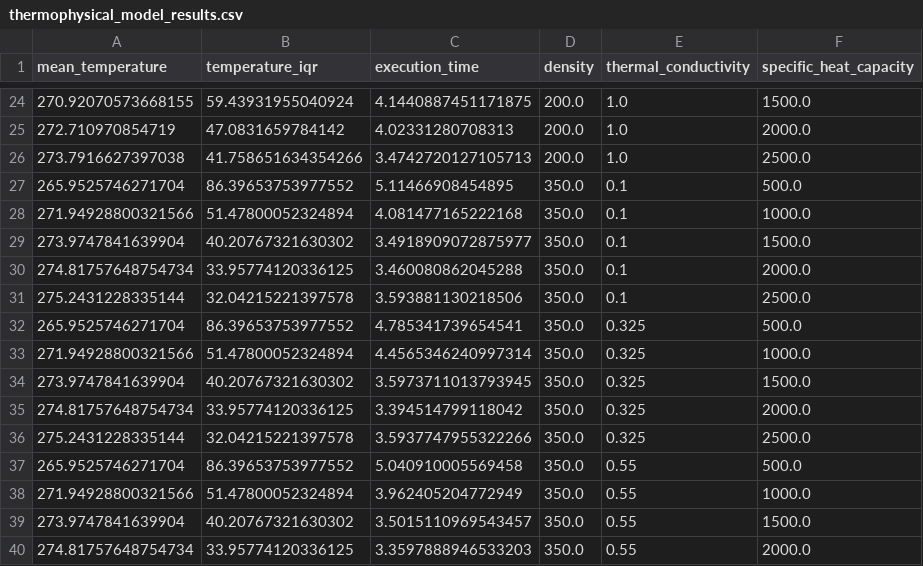
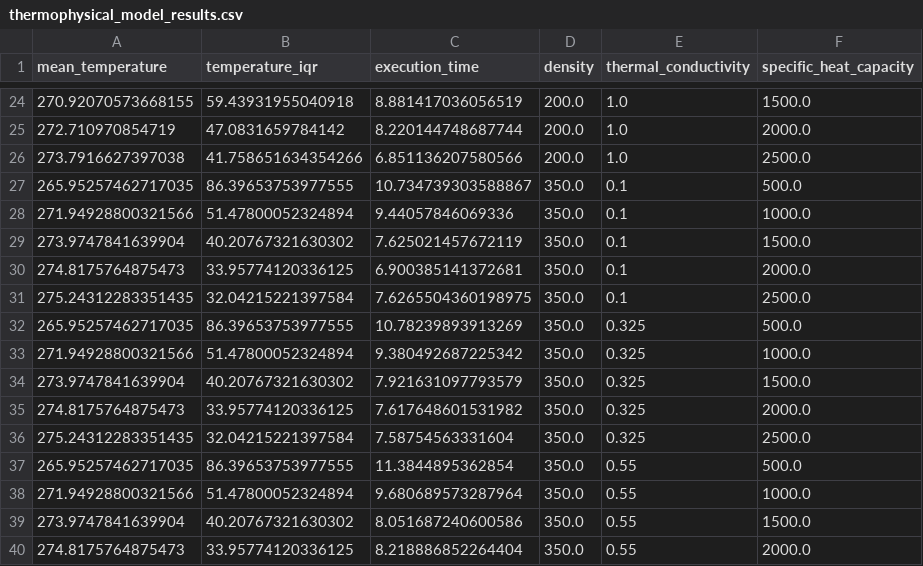
Before and after one commit to duncanLyster/TEMPEST, a CSV file: runner_outputs/thermophysical_model_results.csv, drawn as a sheet; only a part is shown, gaps mark what is left out; the diff covers the shown part only.

```diff
--- a/runner_outputs/thermophysical_model_results.csv
+++ b/runner_outputs/thermophysical_model_results.csv
@@ -24,17 +24,17 @@ mean_temperature,temperature_iqr,execution_time,density,thermal_conductivity,spe
-270.92070573668155,59.43931955040924,4.1440887451171875,200.0,1.0,1500.0
-272.710970854719,47.0831659784142,4.02331280708313,200.0,1.0,2000.0
-273.7916627397038,41.758651634354266,3.4742720127105713,200.0,1.0,2500.0
-265.9525746271704,86.39653753977552,5.11466908454895,350.0,0.1,500.0
-271.94928800321566,51.47800052324894,4.081477165222168,350.0,0.1,1000.0
-273.9747841639904,40.20767321630302,3.4918909072875977,350.0,0.1,1500.0
-274.81757648754734,33.95774120336125,3.460080862045288,350.0,0.1,2000.0
-275.2431228335144,32.04215221397578,3.593881130218506,350.0,0.1,2500.0
-265.9525746271704,86.39653753977552,4.785341739654541,350.0,0.325,500.0
-271.94928800321566,51.47800052324894,4.4565346240997314,350.0,0.325,1000.0
-273.9747841639904,40.20767321630302,3.5973711013793945,350.0,0.325,1500.0
-274.81757648754734,33.95774120336125,3.394514799118042,350.0,0.325,2000.0
-275.2431228335144,32.04215221397578,3.5937747955322266,350.0,0.325,2500.0
-265.9525746271704,86.39653753977552,5.040910005569458,350.0,0.55,500.0
-271.94928800321566,51.47800052324894,3.962405204772949,350.0,0.55,1000.0
-273.9747841639904,40.20767321630302,3.5015110969543457,350.0,0.55,1500.0
-274.81757648754734,33.95774120336125,3.3597888946533203,350.0,0.55,2000.0
+270.92070573668155,59.43931955040918,8.881417036056519,200.0,1.0,1500.0
+272.710970854719,47.0831659784142,8.220144748687744,200.0,1.0,2000.0
+273.7916627397038,41.758651634354266,6.851136207580566,200.0,1.0,2500.0
+265.95257462717035,86.39653753977555,10.734739303588867,350.0,0.1,500.0
+271.94928800321566,51.47800052324894,9.44057846069336,350.0,0.1,1000.0
+273.9747841639904,40.20767321630302,7.625021457672119,350.0,0.1,1500.0
+274.8175764875473,33.95774120336125,6.900385141372681,350.0,0.1,2000.0
+275.24312283351435,32.04215221397584,7.6265504360198975,350.0,0.1,2500.0
+265.95257462717035,86.39653753977555,10.78239893913269,350.0,0.325,500.0
+271.94928800321566,51.47800052324894,9.380492687225342,350.0,0.325,1000.0
+273.9747841639904,40.20767321630302,7.921631097793579,350.0,0.325,1500.0
+274.8175764875473,33.95774120336125,7.617648601531982,350.0,0.325,2000.0
+275.24312283351435,32.04215221397584,7.58754563331604,350.0,0.325,2500.0
+265.95257462717035,86.39653753977555,11.3844895362854,350.0,0.55,500.0
+271.94928800321566,51.47800052324894,9.680689573287964,350.0,0.55,1000.0
+273.9747841639904,40.20767321630302,8.051687240600586,350.0,0.55,1500.0
+274.8175764875473,33.95774120336125,8.218886852264404,350.0,0.55,2000.0
```
Also changed, not shown: 149 edited cells elsewhere in this file, 6 other files.
